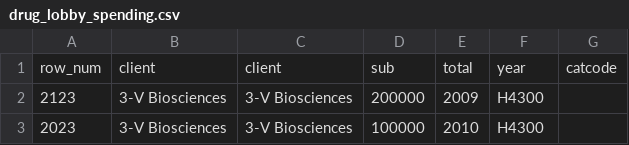
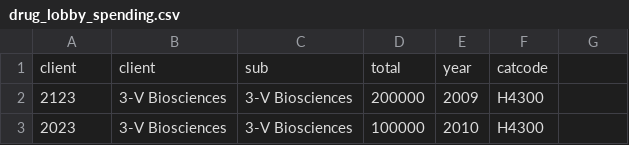
Before and after one commit to c20mp/DataAnalyzerProject, a CSV file: drug_lobby_spending.csv, drawn as a sheet; only a part is shown.

Commit message:
Update drug_lobby_spending.csv

```diff
--- a/drug_lobby_spending.csv
+++ b/drug_lobby_spending.csv
@@ -1,2 +1,2 @@
-row_num,client,client,sub,total,year,catcode
+client,client,sub,total,year,catcode
 2123,3-V Biosciences,3-V Biosciences,200000,2009,H4300
```
